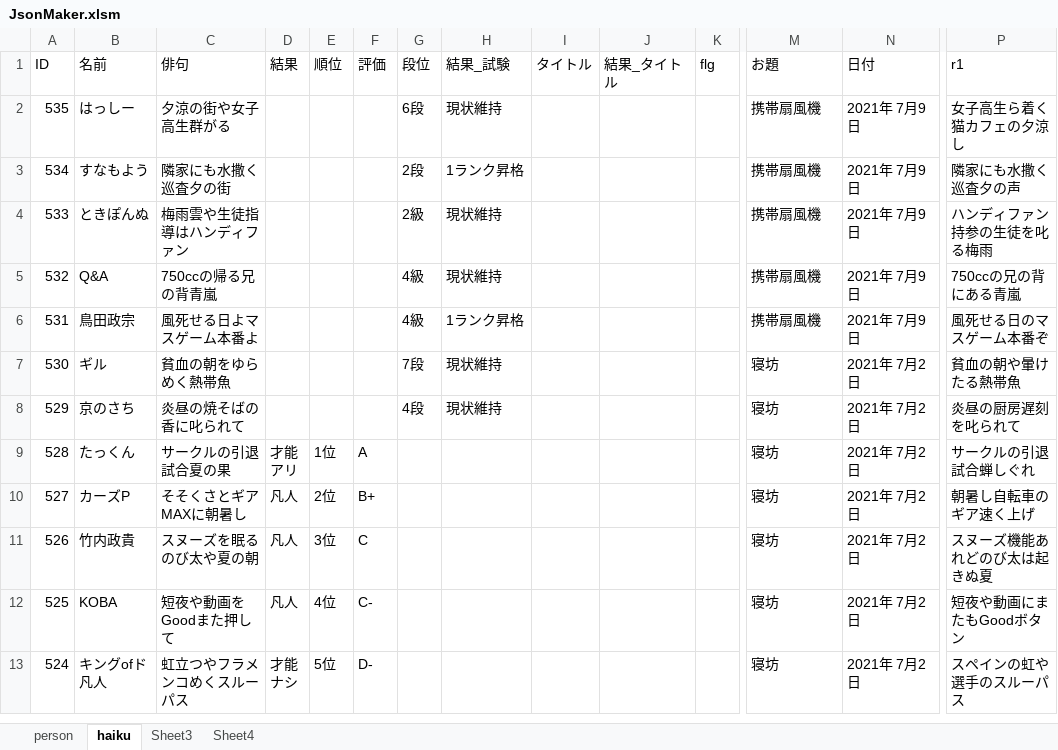
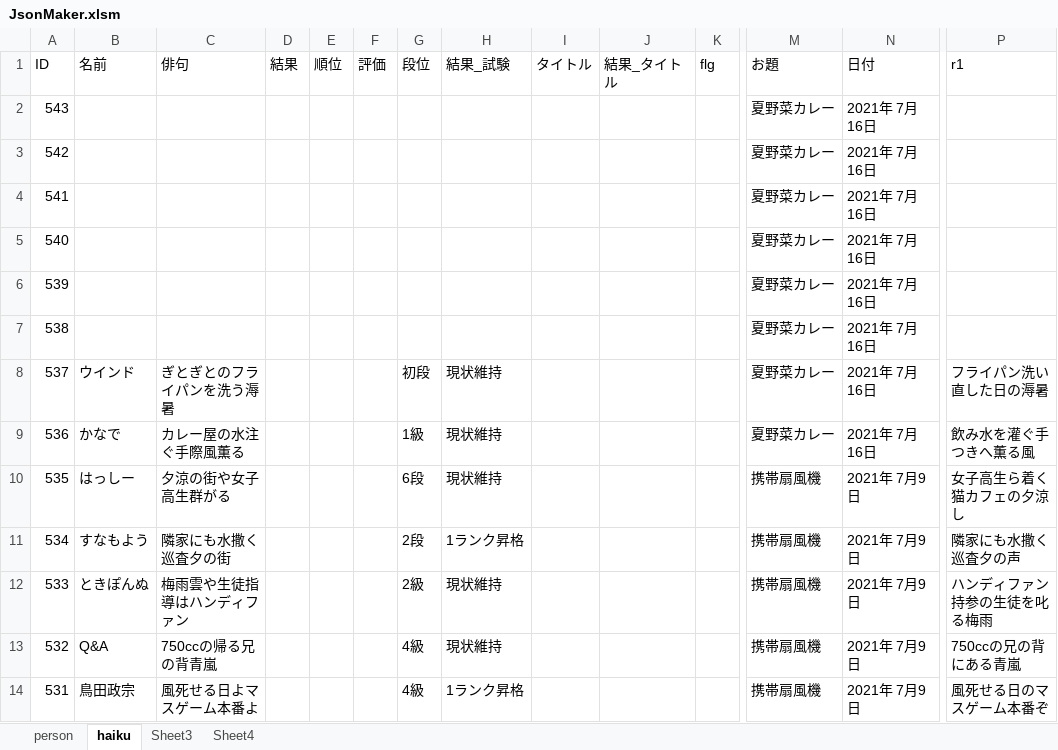
Before and after one commit to ghilgithub/prbt_rengo, an Excel workbook: JsonMaker.xlsm, sheet haiku, drawn as a sheet; only a part is shown, gaps mark what is left out; the shorter side is filled out with more unchanged rows; values as stored, in another font and other column widths than the file's, no borders; charts and pictures not drawn; rows hold the shown columns only; the diff names each change by its address in the sheet, - before the commit and + after, or states it on an @@ line.

```diff
--- a/JsonMaker.xlsm (sheet haiku)
+++ b/JsonMaker.xlsm (sheet haiku)
+row 2: 543 |  |  |  |  |  |  |  |  |  |  | 夏野菜カレー | 2021年 7月16日
+row 3: 542 |  |  |  |  |  |  |  |  |  |  | 夏野菜カレー | 2021年 7月16日
+row 4: 541 |  |  |  |  |  |  |  |  |  |  | 夏野菜カレー | 2021年 7月16日
+row 5: 540 |  |  |  |  |  |  |  |  |  |  | 夏野菜カレー | 2021年 7月16日
+row 6: 539 |  |  |  |  |  |  |  |  |  |  | 夏野菜カレー | 2021年 7月16日
+row 7: 538 |  |  |  |  |  |  |  |  |  |  | 夏野菜カレー | 2021年 7月16日
+row 8: 537 | ウインド | ぎとぎとのフライパンを洗う溽暑 |  |  |  | 初段 | 現状維持 |  |  |  | 夏野菜カレー | 2021年 7月16日 | フライパン洗い直した日の溽暑
+row 9: 536 | かなで | カレー屋の水注ぐ手際風薫る |  |  |  | 1級 | 現状維持 |  |  |  | 夏野菜カレー | 2021年 7月16日 | 飲み水を灌ぐ手つきへ薫る風
```
Also changed, not shown: charts or pictures, 2 other files.
